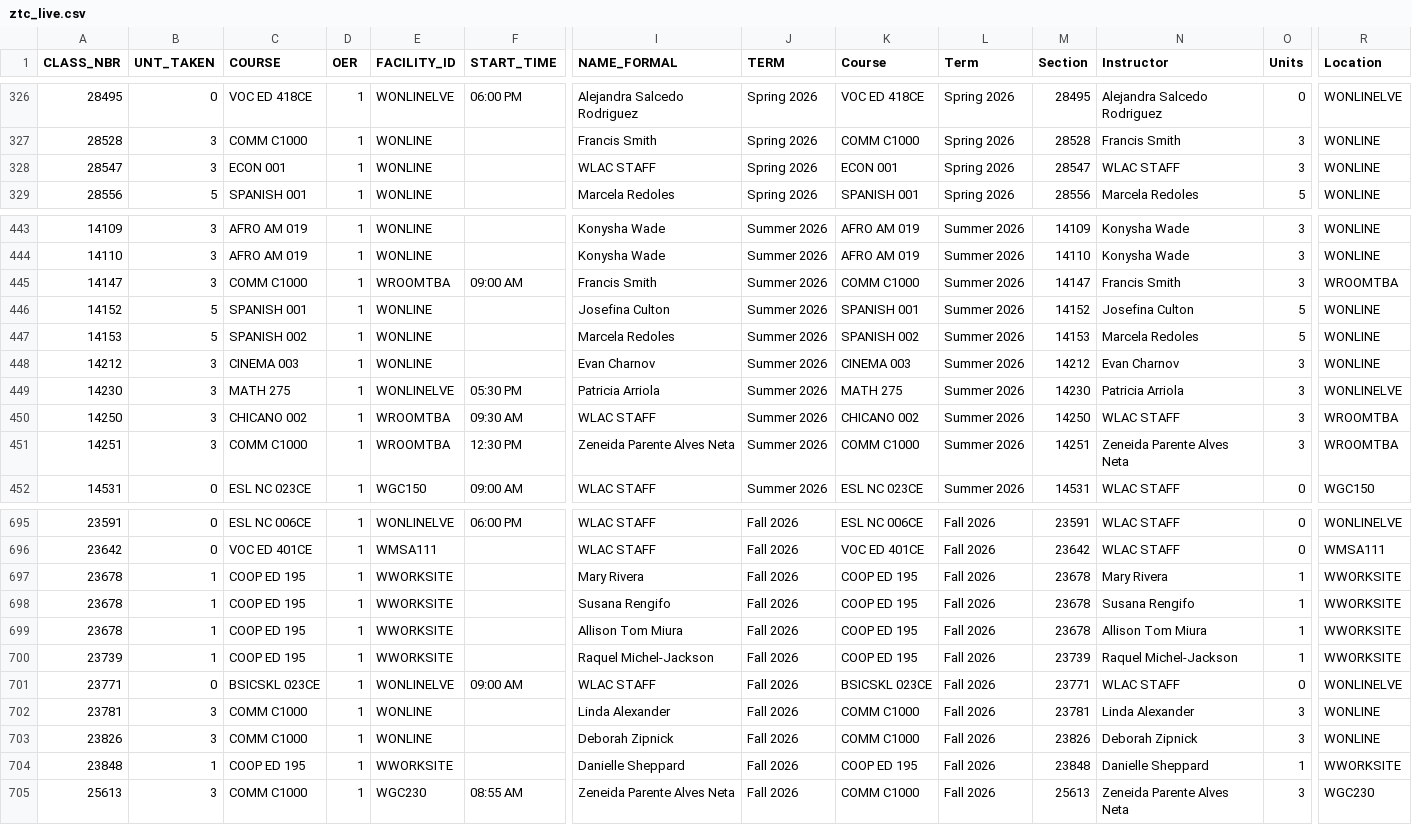
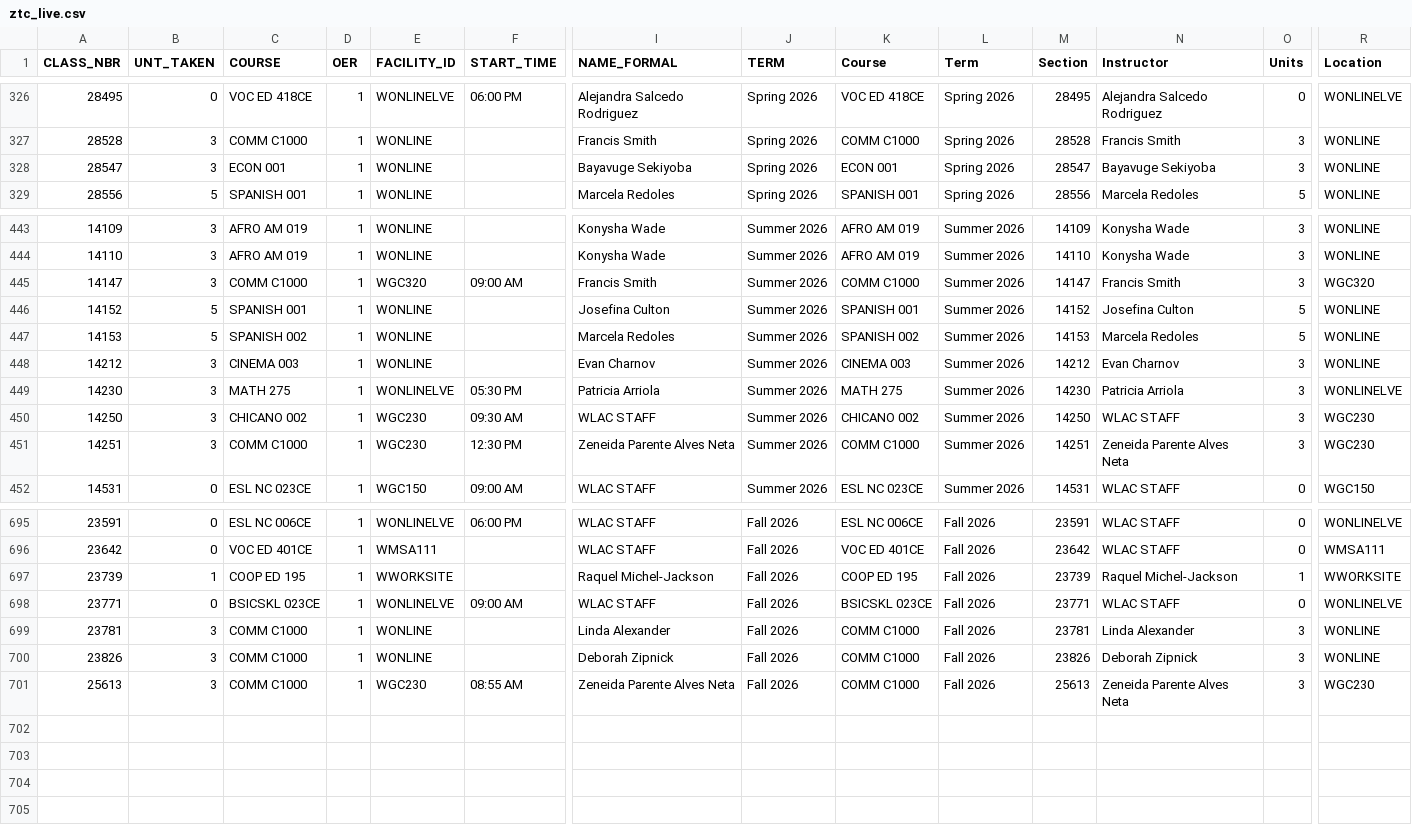
Before and after one commit to West-Los-Angeles-College/ztc, a CSV file: ztc_live.csv, drawn as a sheet; only a part is shown, gaps mark what is left out; rows hold the shown columns only; the diff names each change by its address in the sheet, - before the commit and + after, or states it on an @@ line.

Commit message:
Daily Commit -- 2026-04-13

```diff
--- a/ztc_live.csv
+++ b/ztc_live.csv
-I328 (NAME_FORMAL): WLAC STAFF
+I328 (NAME_FORMAL): Bayavuge Sekiyoba
-N328 (Instructor): WLAC STAFF
+N328 (Instructor): Bayavuge Sekiyoba
-E445 (FACILITY_ID): WROOMTBA
+E445 (FACILITY_ID): WGC320
-R445 (Location): WROOMTBA
+R445 (Location): WGC320
-E450:E451 (FACILITY_ID): WROOMTBA
+E450:E451 (FACILITY_ID): WGC230
-R450:R451 (Location): WROOMTBA
+R450:R451 (Location): WGC230
-row 697: 23678 | 1 | COOP ED 195 | 1 | WWORKSITE |  | Mary Rivera | Fall 2026 | COOP ED 195 | Fall 2026 | 23678 | Mary Rivera | 1 | WWORKSITE
-row 698: 23678 | 1 | COOP ED 195 | 1 | WWORKSITE |  | Susana Rengifo | Fall 2026 | COOP ED 195 | Fall 2026 | 23678 | Susana Rengifo | 1 | WWORKSITE
-row 699: 23678 | 1 | COOP ED 195 | 1 | WWORKSITE |  | Allison Tom Miura | Fall 2026 | COOP ED 195 | Fall 2026 | 23678 | Allison Tom Miura | 1 | WWORKSITE
-row 704: 23848 | 1 | COOP ED 195 | 1 | WWORKSITE |  | Danielle Sheppard | Fall 2026 | COOP ED 195 | Fall 2026 | 23848 | Danielle Sheppard | 1 | WWORKSITE
```
